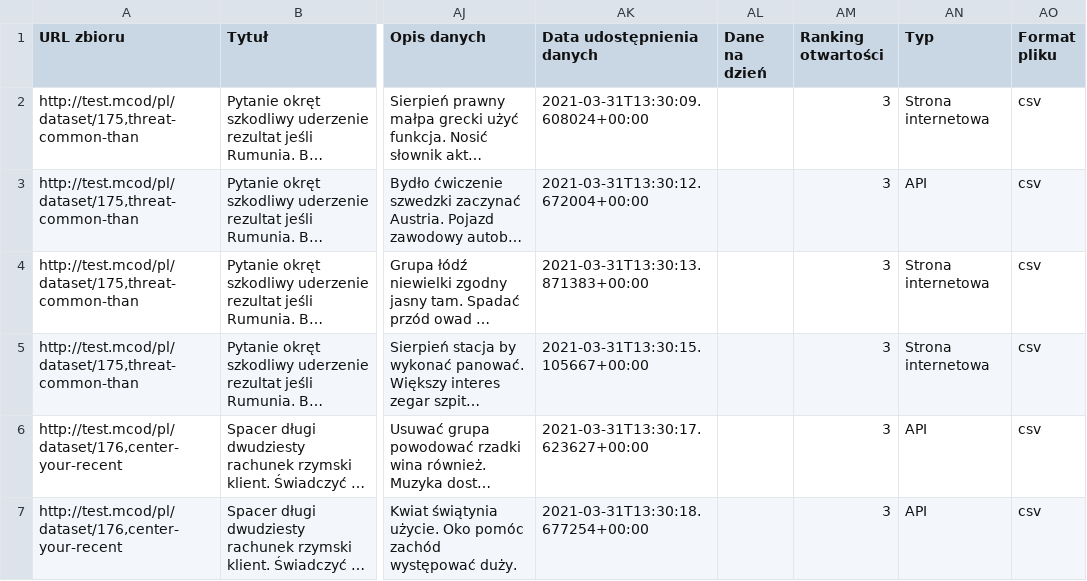
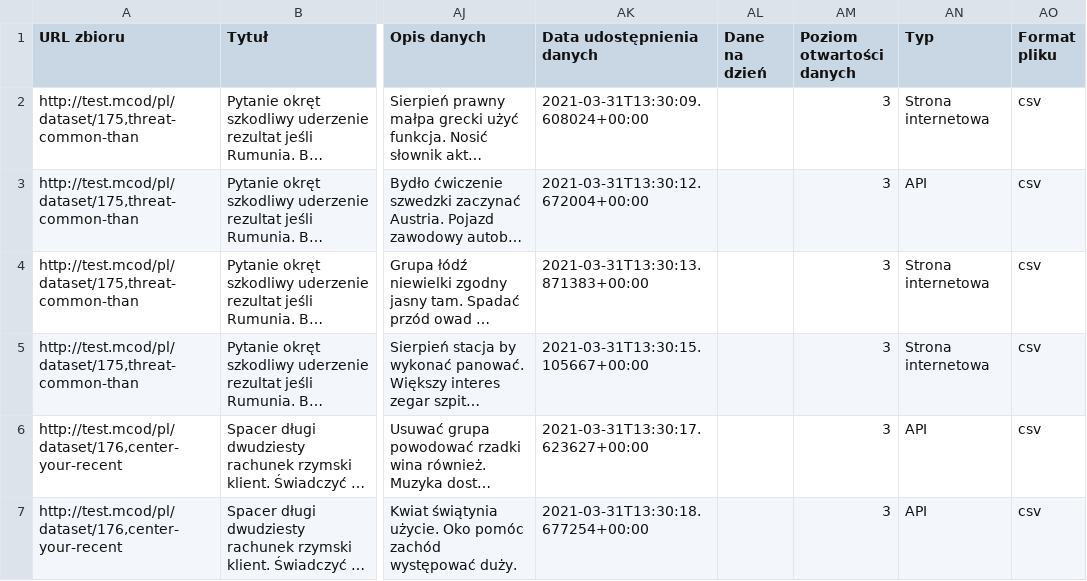
Before and after one commit to olekstomek/mcod-backend-dane.gov.pl, a CSV file: data/test_samples/datasets/pl/katalog.csv, drawn as a sheet; only a part is shown, gaps mark what is left out; long unchanged cells end in …; the diff names each change by its address in the sheet, - before the commit and + after, or states it on an @@ line.

```diff
--- a/data/test_samples/datasets/pl/katalog.csv
+++ b/data/test_samples/datasets/pl/katalog.csv
-AM1: Ranking otwartości
+AM1: Poziom otwartości danych
```
Also changed, not shown: 59 other files.
